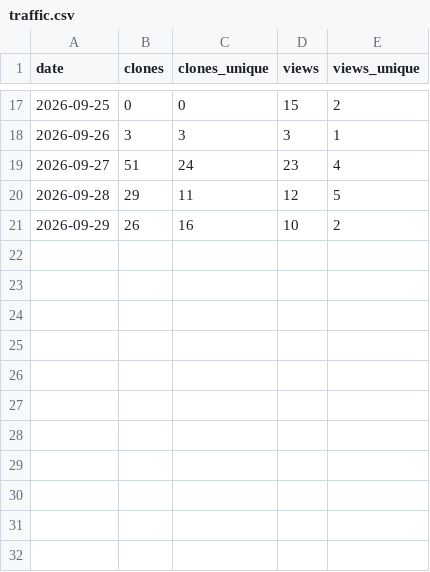
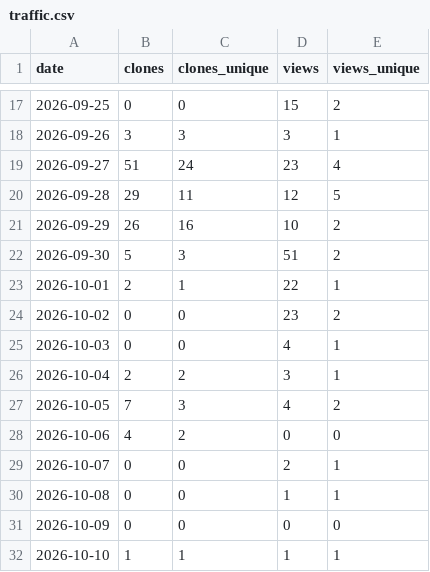
Before and after one commit to ochmunkh/Tatar-Triage, a CSV file: traffic.csv, drawn as a sheet; only a part is shown, gaps mark what is left out; the diff names each change by its address in the sheet, - before the commit and + after, or states it on an @@ line.

```diff
--- a/traffic.csv
+++ b/traffic.csv
+row 22: 2026-09-30 | 5 | 3 | 51 | 2
+row 23: 2026-10-01 | 2 | 1 | 22 | 1
+row 24: 2026-10-02 | 0 | 0 | 23 | 2
+row 25: 2026-10-03 | 0 | 0 | 4 | 1
+row 26: 2026-10-04 | 2 | 2 | 3 | 1
+row 27: 2026-10-05 | 7 | 3 | 4 | 2
+row 28: 2026-10-06 | 4 | 2 | 0 | 0
+row 29: 2026-10-07 | 0 | 0 | 2 | 1
+row 30: 2026-10-08 | 0 | 0 | 1 | 1
+row 31: 2026-10-09 | 0 | 0 | 0 | 0
+row 32: 2026-10-10 | 1 | 1 | 1 | 1
```
Also changed, not shown: releases.csv, 1 other file.
